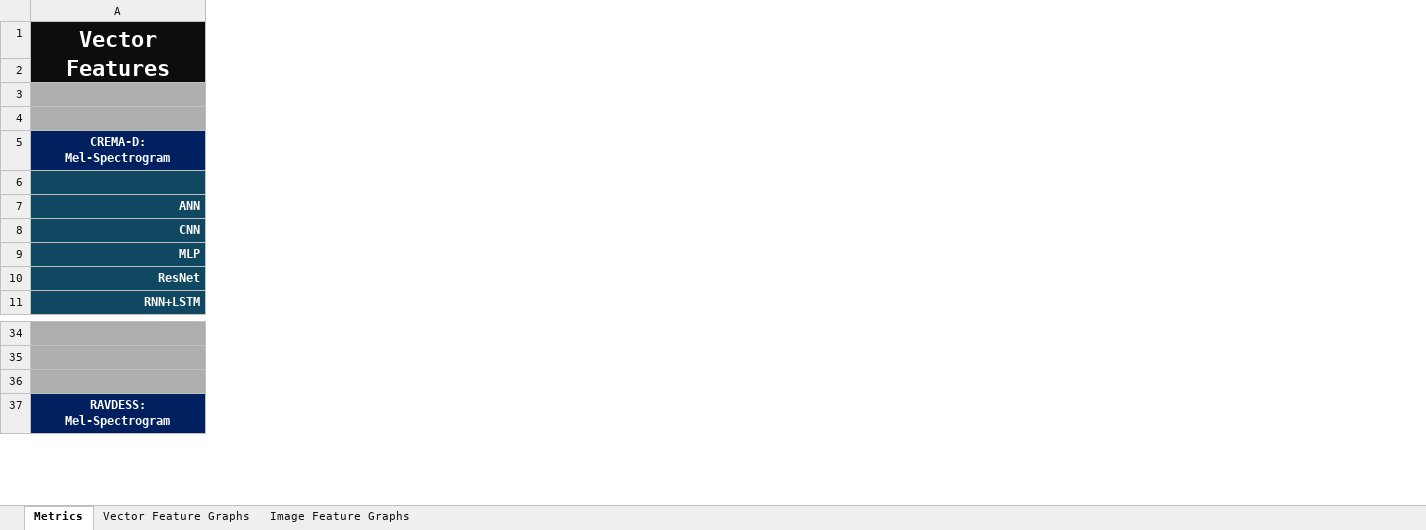
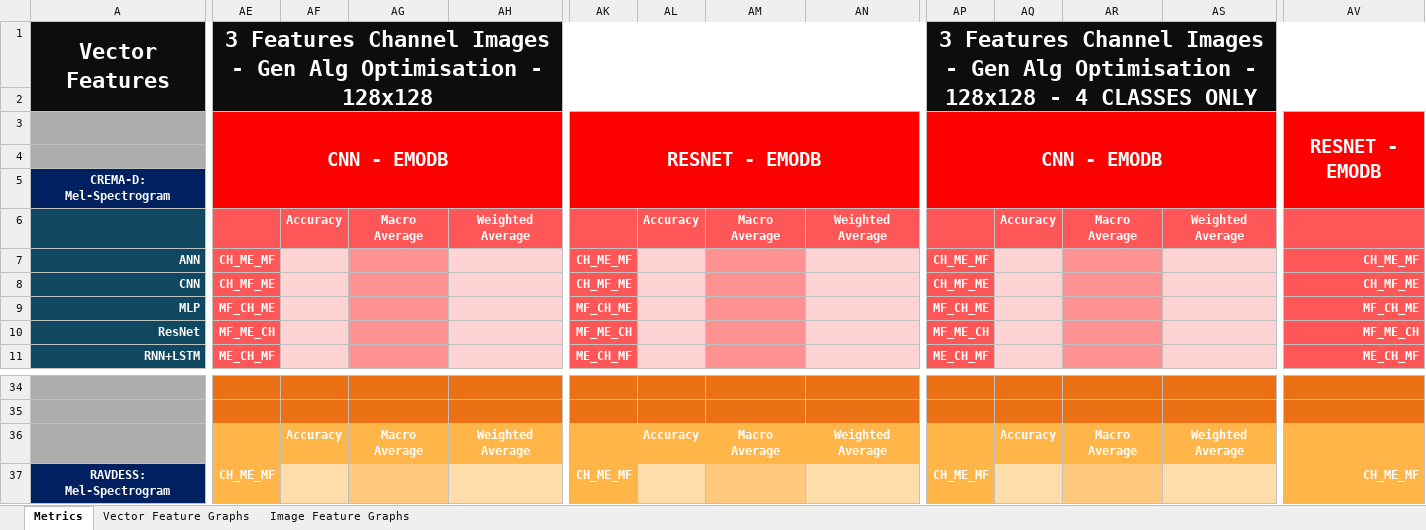
Before and after one commit to Pana52/Speech-Emotion-Recognition--using-RGB-Encoded-Audio-Features, an Excel workbook: preformance logs/Vectors/features/Performance Logs.xlsx, sheet Metrics, drawn as a sheet; only a part is shown, gaps mark what is left out; values as stored, in another font and other column widths than the file's, no borders; rows hold the shown columns only; the diff covers the shown part only; the diff names each change by its address in the sheet, - before the commit and + after, or states it on an @@ line.

```diff
--- a/preformance logs/Vectors/features/Performance Logs.xlsx (sheet Metrics)
+++ b/preformance logs/Vectors/features/Performance Logs.xlsx (sheet Metrics)
+column AE, rows 1-11: 3 Features Channel Images - Gen Alg Optimisation - 128x128 |  | CNN - EMODB |  |  |  | CH_ME_MF | CH_MF_ME | MF_CH_ME | MF_ME_CH | ME_CH_MF; row 37: CH_ME_MF
+column AF, row 6: Accuracy; row 36: Accuracy
+column AG, row 6: Macro Average; row 36: Macro Average
+column AH, row 6: Weighted Average; row 36: Weighted Average
+column AK, rows 3-11: RESNET - EMODB |  |  |  | CH_ME_MF | CH_MF_ME | MF_CH_ME | MF_ME_CH | ME_CH_MF; row 37: CH_ME_MF
+column AL, row 6: Accuracy; row 36: Accuracy
+column AM, row 6: Macro Average; row 36: Macro Average
+column AN, row 6: Weighted Average; row 36: Weighted Average
+column AP, rows 1-11: 3 Features Channel Images - Gen Alg Optimisation - 128x128 - 4 CLASSES ONLY |  | CNN - EMODB |  |  |  | CH_ME_MF | CH_MF_ME | MF_CH_ME | MF_ME_CH | ME_CH_MF; row 37: CH_ME_MF
+column AQ, row 6: Accuracy; row 36: Accuracy
+column AR, row 6: Macro Average; row 36: Macro Average
+column AS, row 6: Weighted Average; row 36: Weighted Average
+column AV, rows 3-11: RESNET - EMODB |  |  |  | CH_ME_MF | CH_MF_ME | MF_CH_ME | MF_ME_CH | ME_CH_MF; row 37: CH_ME_MF
-row 3: (empty)
+row 3:  | CNN - EMODB |  |  |  | RESNET - EMODB |  |  |  | CNN - EMODB |  |  |  | RESNET - EMODB
-row 36: (empty)
+row 36:  |  | Accuracy | Macro Average | Weighted Average |  | Accuracy | Macro Average | Weighted Average |  | Accuracy | Macro Average | Weighted Average
```
Also changed, not shown: 11 added columns, 35 edited cells, cell formats and merged cells elsewhere in this sheet, 45 other files.
